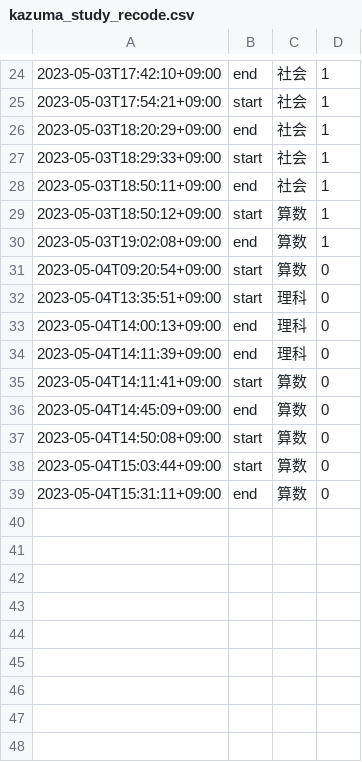
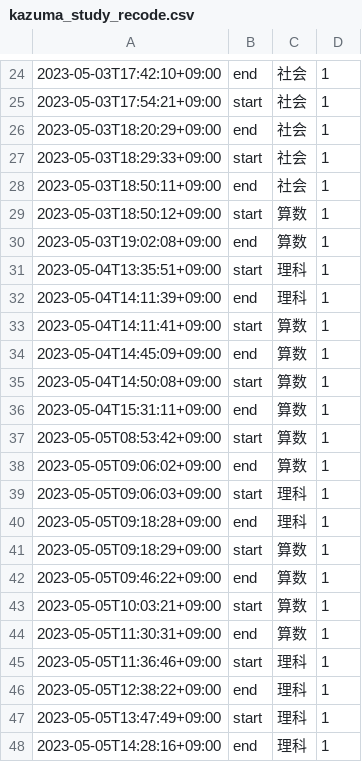
Before and after one commit to mustangsally1973/mustangasally1973.github.io, a CSV file: data/kazuma_study_recode.csv, drawn as a sheet; only a part is shown, gaps mark what is left out.

Commit message:
update data

```diff
--- a/data/kazuma_study_recode.csv
+++ b/data/kazuma_study_recode.csv
@@ -30,10 +30,19 @@
 2023-05-03T19:02:08+09:00,end,算数,1
-2023-05-04T09:20:54+09:00,start,算数,0
-2023-05-04T13:35:51+09:00,start,理科,0
-2023-05-04T14:00:13+09:00,end,理科,0
-2023-05-04T14:11:39+09:00,end,理科,0
-2023-05-04T14:11:41+09:00,start,算数,0
-2023-05-04T14:45:09+09:00,end,算数,0
-2023-05-04T14:50:08+09:00,start,算数,0
-2023-05-04T15:03:44+09:00,start,算数,0
-2023-05-04T15:31:11+09:00,end,算数,0
+2023-05-04T13:35:51+09:00,start,理科,1
+2023-05-04T14:11:39+09:00,end,理科,1
+2023-05-04T14:11:41+09:00,start,算数,1
+2023-05-04T14:45:09+09:00,end,算数,1
+2023-05-04T14:50:08+09:00,start,算数,1
+2023-05-04T15:31:11+09:00,end,算数,1
+2023-05-05T08:53:42+09:00,start,算数,1
+2023-05-05T09:06:02+09:00,end,算数,1
+2023-05-05T09:06:03+09:00,start,理科,1
+2023-05-05T09:18:28+09:00,end,理科,1
+2023-05-05T09:18:29+09:00,start,算数,1
+2023-05-05T09:46:22+09:00,end,算数,1
+2023-05-05T10:03:21+09:00,start,算数,1
+2023-05-05T11:30:31+09:00,end,算数,1
+2023-05-05T11:36:46+09:00,start,理科,1
+2023-05-05T12:38:22+09:00,end,理科,1
+2023-05-05T13:47:49+09:00,start,理科,1
+2023-05-05T14:28:16+09:00,end,理科,1
```
Also changed, not shown: 3 other files.
